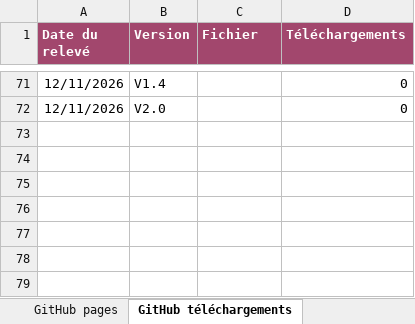
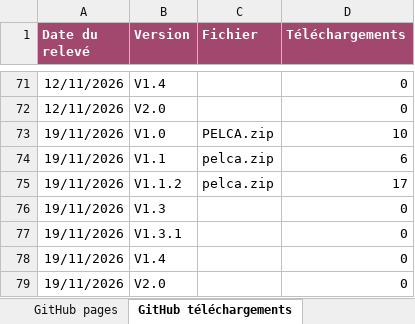
Before and after one commit to pelca-analytics/pelca-analytics.github.io, an Excel workbook: PELCA_statistiques.xlsx, sheet GitHub téléchargements, drawn as a sheet; only a part is shown, gaps mark what is left out; values as stored, in another font and other column widths than the file's, no borders; table styles not drawn; the diff names each change by its address in the sheet, - before the commit and + after, or states it on an @@ line.

```diff
--- a/PELCA_statistiques.xlsx (sheet GitHub téléchargements)
+++ b/PELCA_statistiques.xlsx (sheet GitHub téléchargements)
+row 73: 19/11/2026 | V1.0 | PELCA.zip | 10
+row 74: 19/11/2026 | V1.1 | pelca.zip | 6
+row 75: 19/11/2026 | V1.1.2 | pelca.zip | 17
+row 76: 19/11/2026 | V1.3 |  | 0
+row 77: 19/11/2026 | V1.3.1 |  | 0
+row 78: 19/11/2026 | V1.4 |  | 0
+row 79: 19/11/2026 | V2.0 |  | 0
```
Also changed, not shown: sheet Site pays, sheet GitHub pages, sheet Site jours, sheet GitHub jours, sheet GitHub sources, sheet Site indexation, 10 more sheets, 26 other files.
